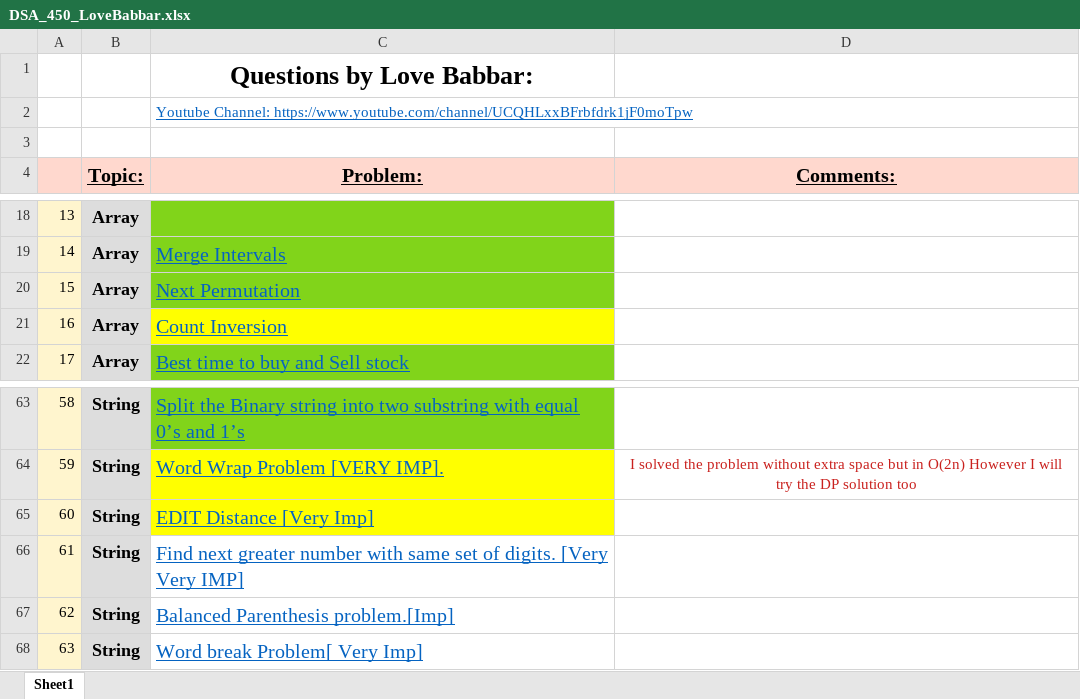
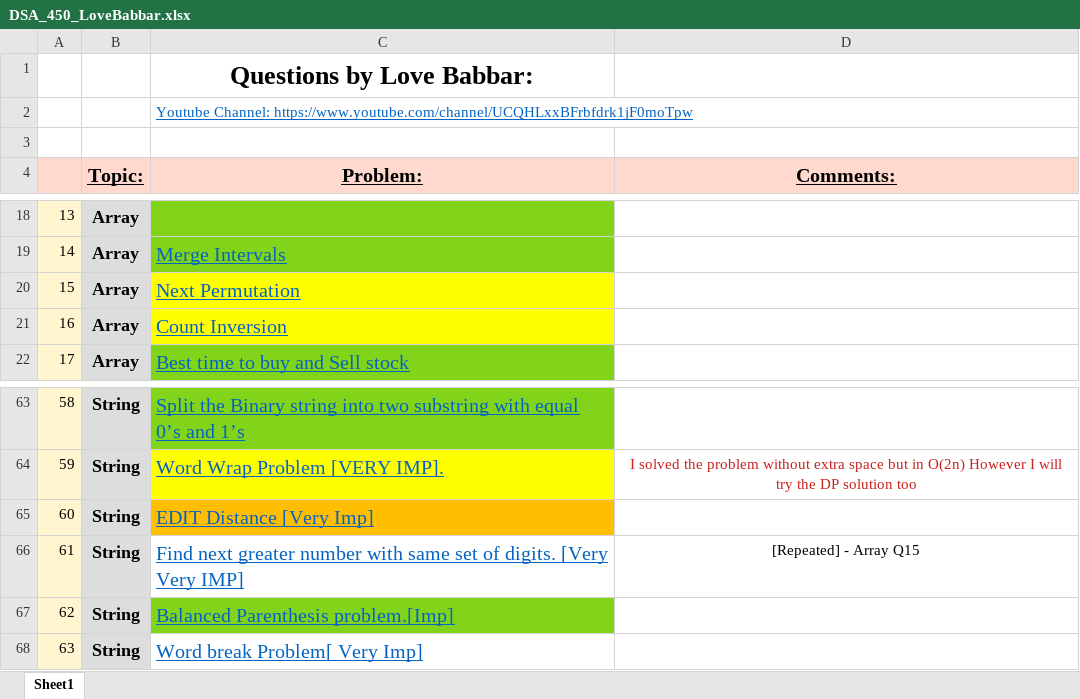
Before and after one commit to yvs2701/Yashv-DSA-repo, an Excel workbook: DSA_450_LoveBabbar.xlsx, sheet Sheet1, drawn as a sheet; only a part is shown, gaps mark what is left out; values as stored, in another font and other column widths than the file's, no borders; the diff names each change by its address in the sheet, - before the commit and + after, or states it on an @@ line.

Commit message:
done Q62 balanced parantheses problem

```diff
--- a/DSA_450_LoveBabbar.xlsx (sheet Sheet1)
+++ b/DSA_450_LoveBabbar.xlsx (sheet Sheet1)
-C20 fill: #81D41A
+C20 fill: #FFFF00
-C65 fill: #FFFF00
+C65 fill: #FFBF00
-D66 (Comments:): (empty)
+D66 (Comments:): [Repeated] - Array Q15
-C67 fill: none
+C67 fill: #81D41A
```
Also changed, not shown: 2 other files.
